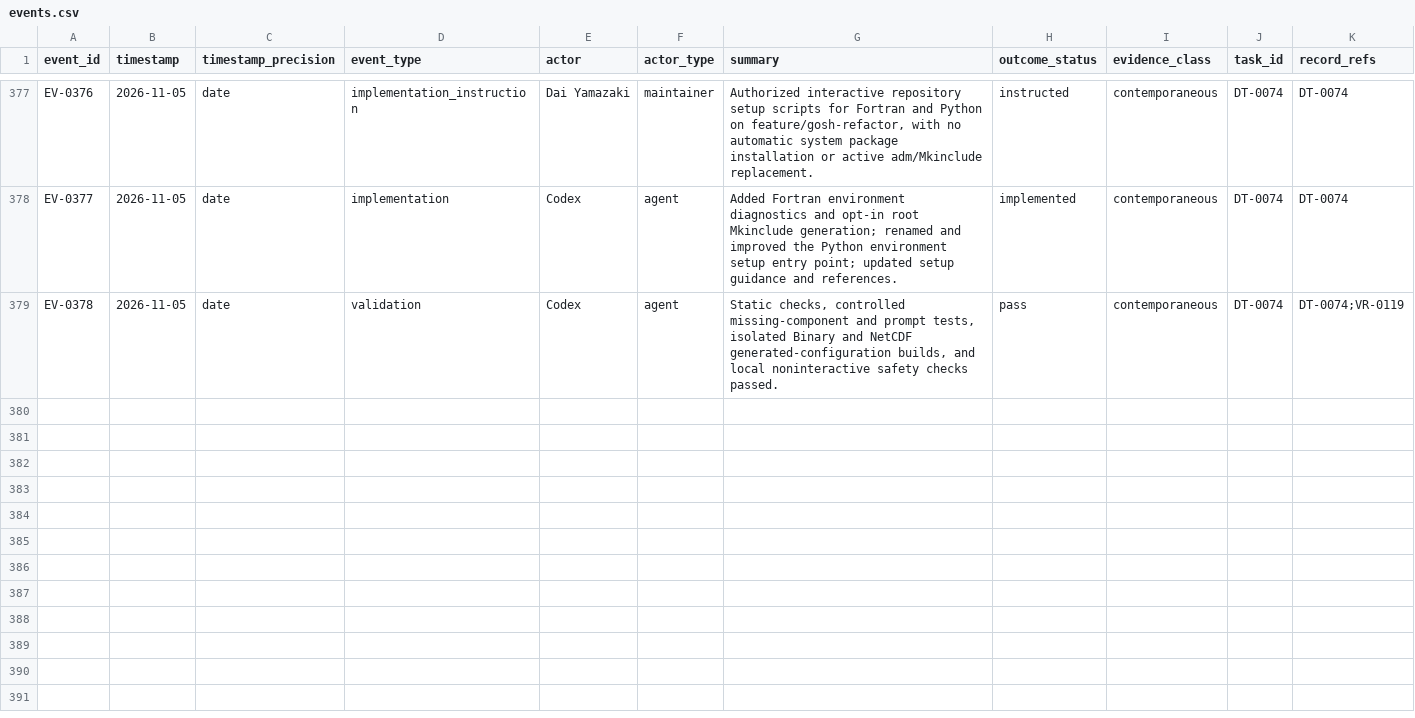
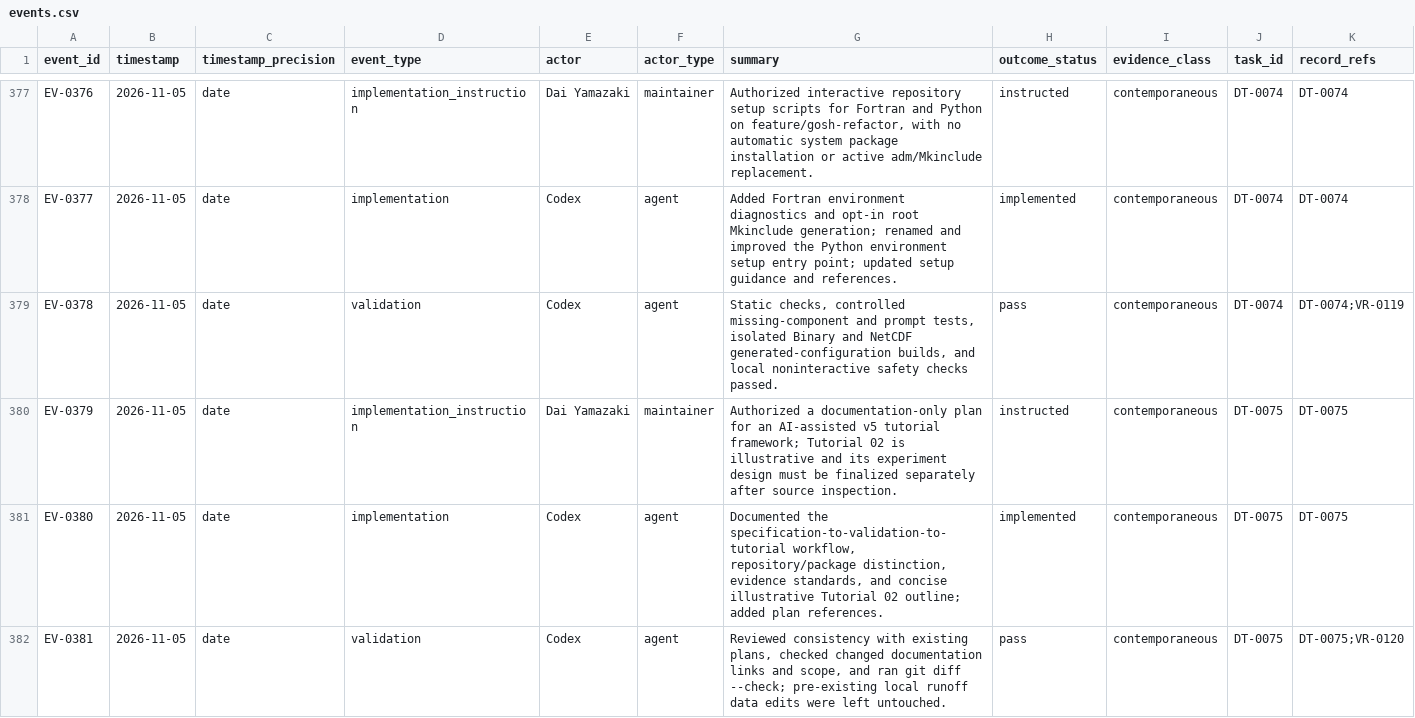
Before and after one commit to global-hydrodynamics/CaMa-Flood_v4, a CSV file: research/events.csv, drawn as a sheet; only a part is shown, gaps mark what is left out; rows hold the shown columns only; the diff names each change by its address in the sheet, - before the commit and + after, or states it on an @@ line.

```diff
--- a/research/events.csv
+++ b/research/events.csv
+row 380: EV-0379 | 2026-11-05 | date | implementation_instruction | Dai Yamazaki | maintainer | Authorized a documentation-only plan for an AI-assisted v5 tutorial framework; Tutorial 02 is illustrative and its experiment design must be finalized separately after source inspection. | instructed | contemporaneous | DT-0075 | DT-0075
+row 381: EV-0380 | 2026-11-05 | date | implementation | Codex | agent | Documented the specification-to-validation-to-tutorial workflow, repository/package distinction, evidence standards, and concise illustrative Tutorial 02 outline; added plan references. | implemented | contemporaneous | DT-0075 | DT-0075
+row 382: EV-0381 | 2026-11-05 | date | validation | Codex | agent | Reviewed consistency with existing plans, checked changed documentation links and scope, and ran git diff --check; pre-existing local runoff data edits were left untouched. | pass | contemporaneous | DT-0075 | DT-0075;VR-0120
```
Also changed, not shown: research/development_tasks.csv, research/validation_runs.csv, 5 other files.
